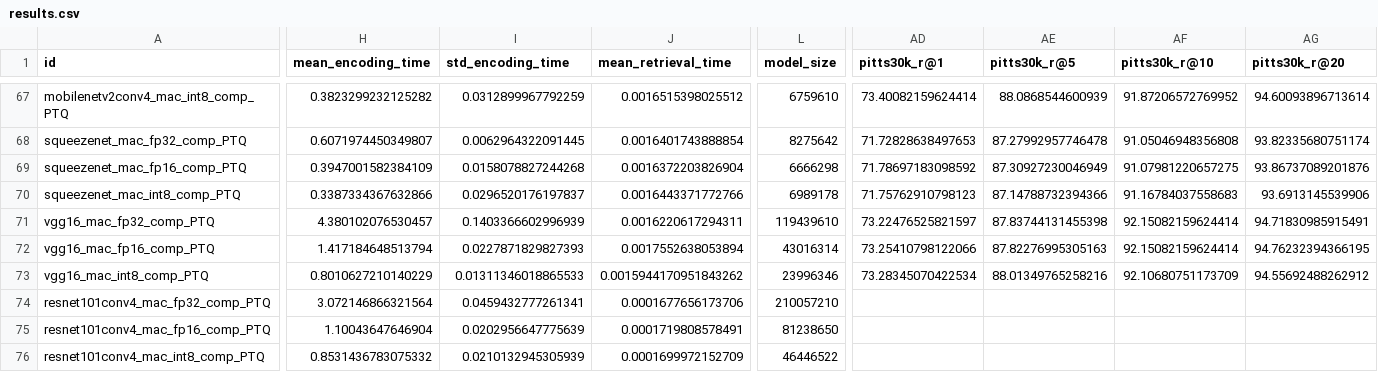
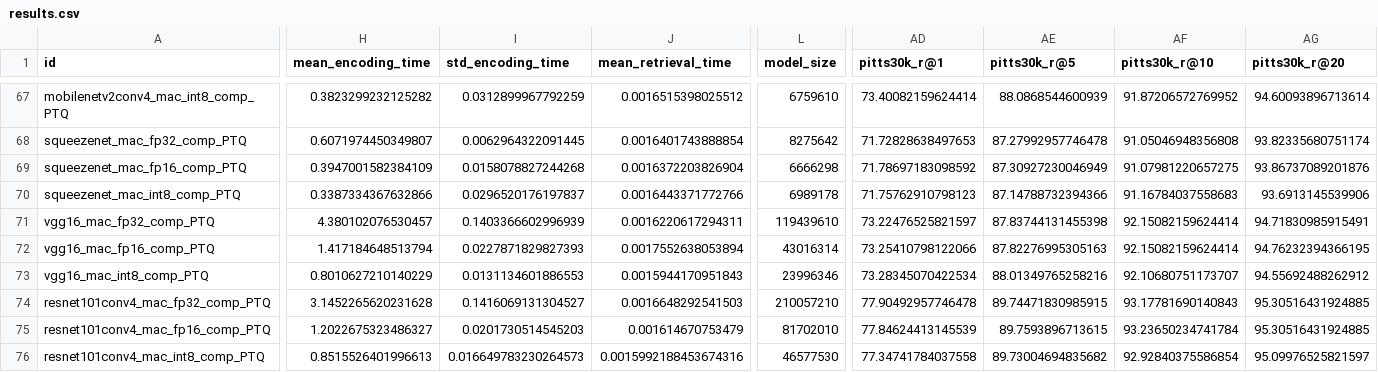
Before and after one commit to OliverGrainge/lightweight_VPR, a CSV file: results.csv, drawn as a sheet; only a part is shown, gaps mark what is left out; the diff names each change by its address in the sheet, - before the commit and + after, or states it on an @@ line.

Commit message:
Adding Results

```diff
--- a/results.csv
+++ b/results.csv
-I73 (std_encoding_time): 0.01311346018865533
+I73 (std_encoding_time): 0.0131134601886553
-J73 (mean_retrieval_time): 0.0015944170951843262
+J73 (mean_retrieval_time): 0.0015944170951843
-AF73 (pitts30k_r@10): 92.10680751173709
+AF73 (pitts30k_r@10): 92.10680751173707
-H74 (mean_encoding_time): 3.072146866321564
+H74 (mean_encoding_time): 3.1452265620231628
-I74 (std_encoding_time): 0.0459432777261341
+I74 (std_encoding_time): 0.1416069131304527
-J74 (mean_retrieval_time): 0.0001677656173706
+J74 (mean_retrieval_time): 0.0016648292541503
-AD74 (pitts30k_r@1): (empty)
+AD74 (pitts30k_r@1): 77.90492957746478
-AE74 (pitts30k_r@5): (empty)
+AE74 (pitts30k_r@5): 89.74471830985915
-AF74 (pitts30k_r@10): (empty)
+AF74 (pitts30k_r@10): 93.17781690140843
-AG74:AG75 (pitts30k_r@20): (empty)
+AG74:AG75 (pitts30k_r@20): 95.30516431924885
-H75 (mean_encoding_time): 1.10043647646904
+H75 (mean_encoding_time): 1.2022675323486327
-I75 (std_encoding_time): 0.0202956647775639
+I75 (std_encoding_time): 0.0201730514545203
-J75 (mean_retrieval_time): 0.0001719808578491
+J75 (mean_retrieval_time): 0.001614670753479
-L75 (model_size): 81238650
+L75 (model_size): 81702010
-AD75 (pitts30k_r@1): (empty)
+AD75 (pitts30k_r@1): 77.84624413145539
-AE75 (pitts30k_r@5): (empty)
+AE75 (pitts30k_r@5): 89.7593896713615
-AF75 (pitts30k_r@10): (empty)
+AF75 (pitts30k_r@10): 93.23650234741784
-H76 (mean_encoding_time): 0.8531436783075332
+H76 (mean_encoding_time): 0.8515526401996613
-I76 (std_encoding_time): 0.0210132945305939
+I76 (std_encoding_time): 0.016649783230264573
-J76 (mean_retrieval_time): 0.0001699972152709
+J76 (mean_retrieval_time): 0.0015992188453674316
-L76 (model_size): 46446522
+L76 (model_size): 46577530
-AD76 (pitts30k_r@1): (empty)
+AD76 (pitts30k_r@1): 77.34741784037558
-AE76 (pitts30k_r@5): (empty)
+AE76 (pitts30k_r@5): 89.73004694835682
-AF76 (pitts30k_r@10): (empty)
+AF76 (pitts30k_r@10): 92.92840375586854
-AG76 (pitts30k_r@20): (empty)
+AG76 (pitts30k_r@20): 95.09976525821597
```
